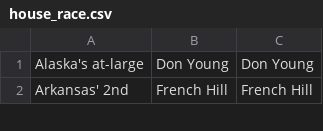
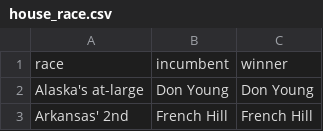
Before and after one commit to avishkas/Politipedia, a CSV file: project_scraping/house_race.csv, drawn as a sheet; only a part is shown.

Commit message:
moved more data into db

```diff
--- a/project_scraping/house_race.csv
+++ b/project_scraping/house_race.csv
@@ -1 +1,2 @@
+race, incumbent, winner
 Alaska's at-large, Don Young, Don Young
```
Also changed, not shown: project_scraping/candidates.csv, project_scraping/senate_race.csv, 4 other files.
